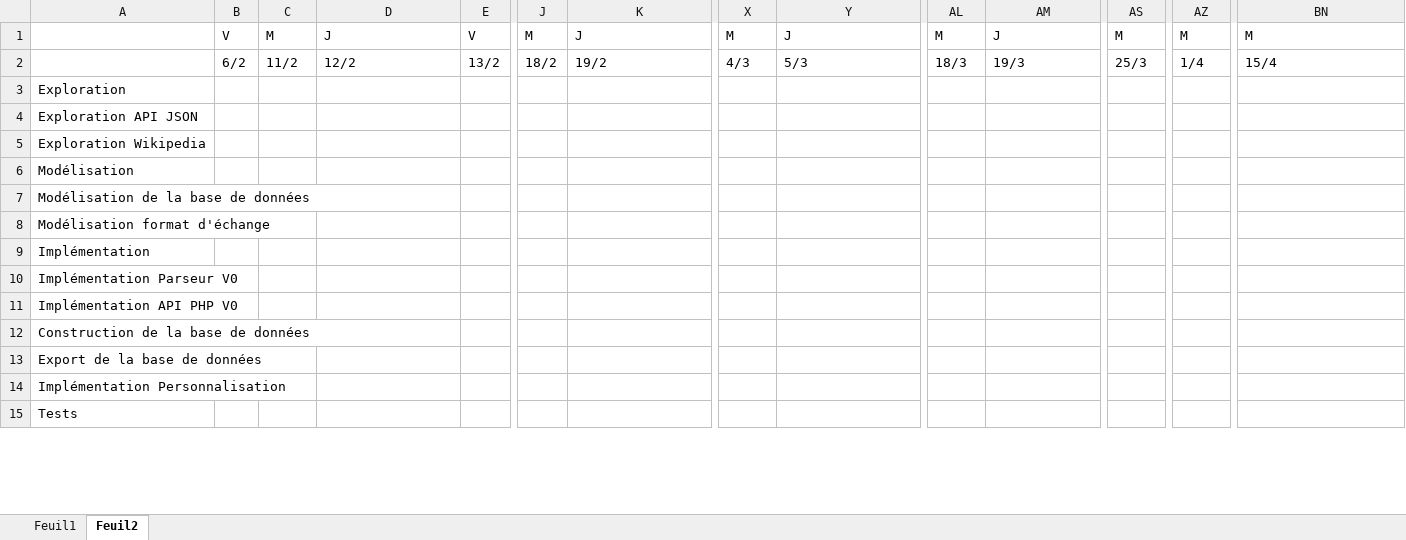
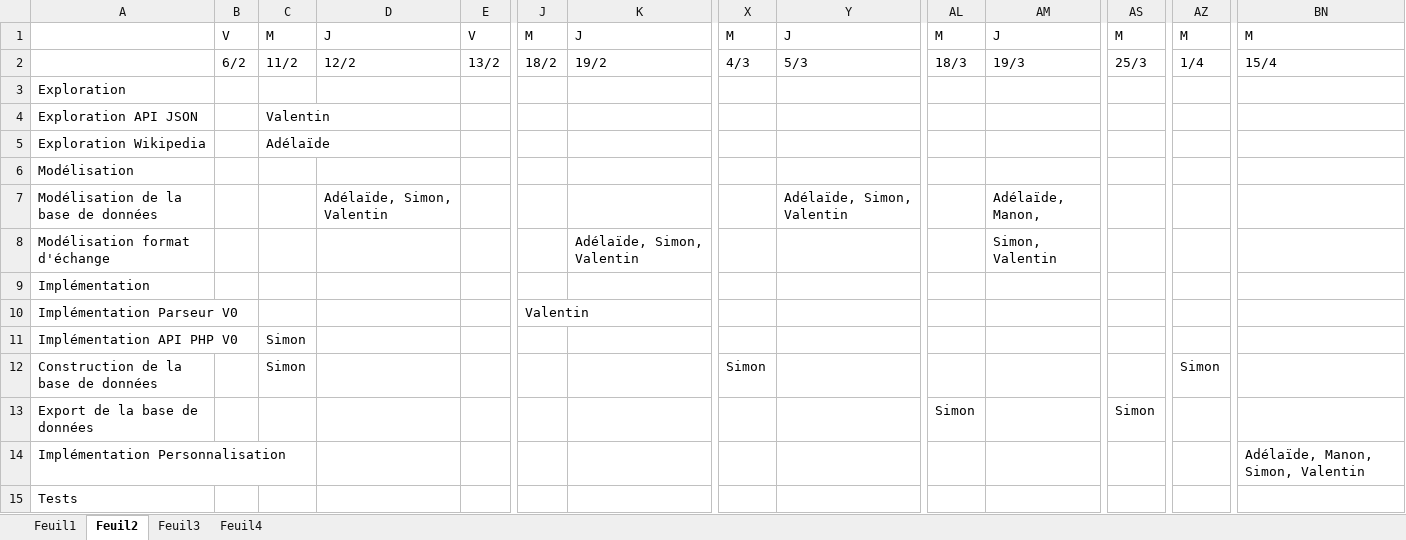
Before and after one commit to VSasyan/Octo, an Excel workbook: Documentation/gantt.xlsx, sheet Feuil2, drawn as a sheet; only a part is shown, gaps mark what is left out; values as stored, in another font and other column widths than the file's, no cell formats; the diff covers the shown part only; the diff names each change by its address in the sheet, - before the commit and + after, or states it on an @@ line.

```diff
--- a/Documentation/gantt.xlsx (sheet Feuil2)
+++ b/Documentation/gantt.xlsx (sheet Feuil2)
+sheet tab: Feuil3
+sheet tab: Feuil4
-C4: (empty)
+C4: Valentin
-C5: (empty)
+C5: Adélaïde
-D7: (empty)
+D7: Adélaïde, Simon, Valentin
-Y7: (empty)
+Y7: Adélaïde, Simon, Valentin
-AM7: (empty)
+AM7: Adélaïde, Manon,
-K8: (empty)
+K8: Adélaïde, Simon, Valentin
-AM8: (empty)
+AM8: Simon, Valentin
-J10: (empty)
+J10: Valentin
-C11:C12: (empty)
+C11:C12: Simon
-X12: (empty)
+X12: Simon
-AZ12: (empty)
+AZ12: Simon
-AL13: (empty)
+AL13: Simon
-AS13: (empty)
+AS13: Simon
-BN14: (empty)
+BN14: Adélaïde, Manon, Simon, Valentin
```
Also changed, not shown: 7 added rows and 20 edited cells elsewhere in this sheet, cell formats, 3 other files.
